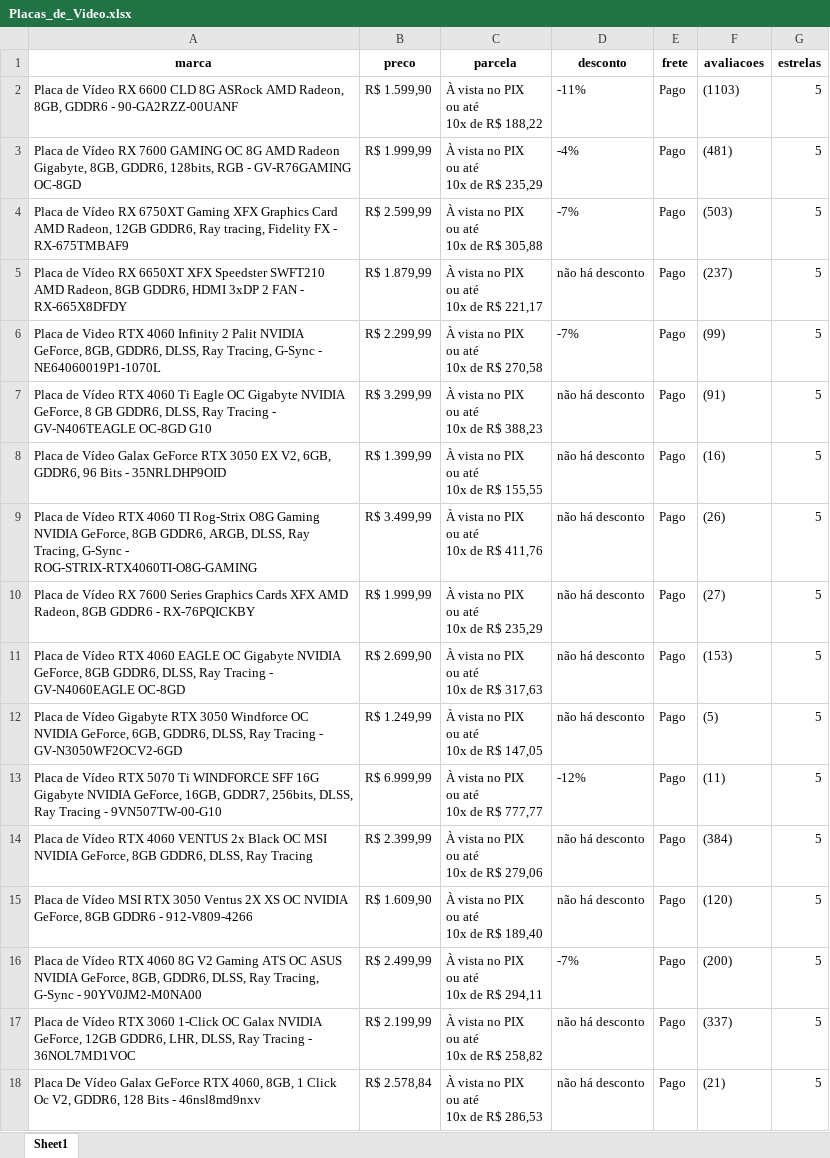
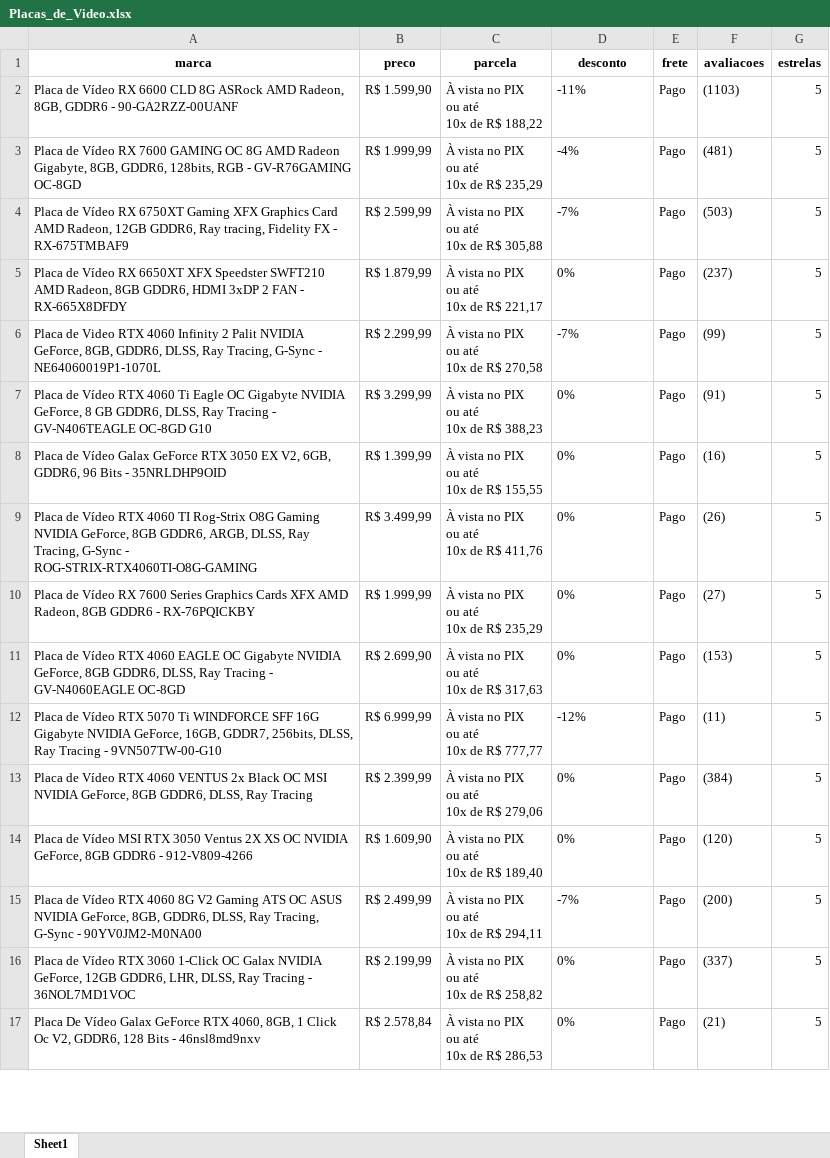
Before and after one commit to RogerSPPenha/Webscraping, an Excel workbook: Placas_de_Video.xlsx, sheet Sheet1, drawn as a sheet; only a part is shown; values as stored, in another font and other column widths than the file's, no borders; removed rows and columns are numbered as before the commit, all else as after; ↵ is a line break in a cell; the diff covers the shown part only; the diff names each change by its address in the sheet, - before the commit and + after, or states it on an @@ line.

```diff
--- a/Placas_de_Video.xlsx (sheet Sheet1)
+++ b/Placas_de_Video.xlsx (sheet Sheet1)
-D5 (desconto): não há desconto
+D5 (desconto): 0%
-D7:D11 (desconto): não há desconto
+D7:D11 (desconto): 0%
-row 12: Placa de Vídeo Gigabyte RTX 3050 Windforce OC NVIDIA GeForce, 6GB, GDDR6, DLSS, Ray Tracing - GV-N3050WF2OCV2-6GD | R$ 1.249,99 | À vista no PIX ↵ ou até ↵ 10x de R$ 147,05 | não há desconto | Pago | (5) | 5
-D13:D14 (desconto): não há desconto
+D13:D14 (desconto): 0%
-D16:D17 (desconto): não há desconto
+D16:D17 (desconto): 0%
```
Also changed, not shown: 29 added rows, 31 removed rows and 1043 edited cells elsewhere in this sheet, 4 other files.
